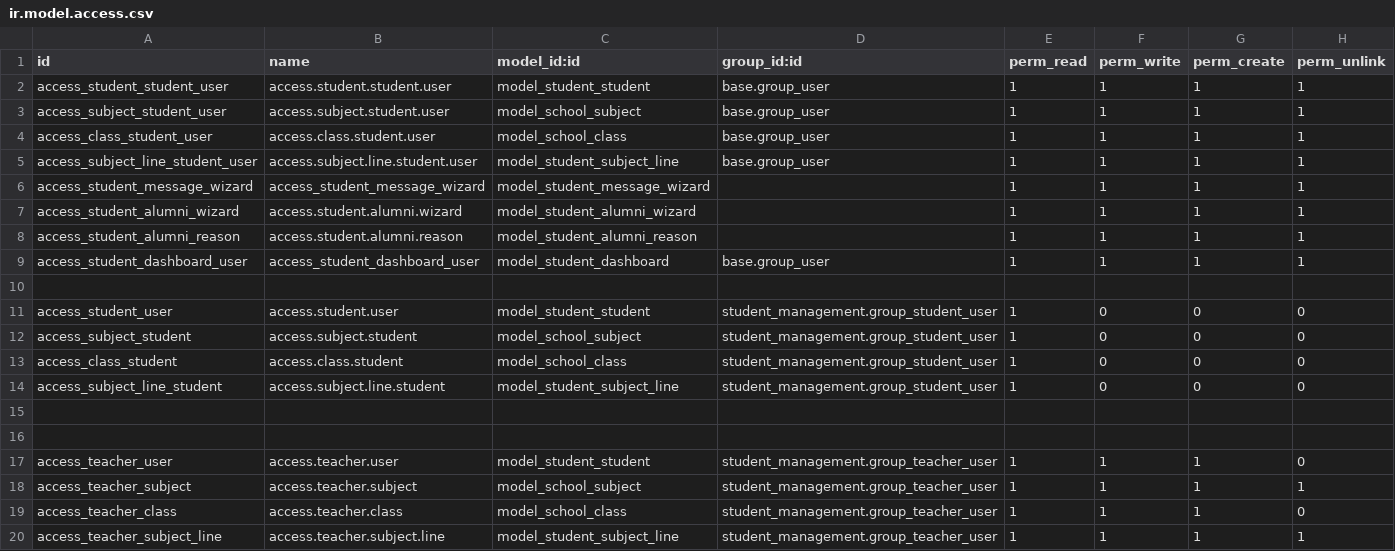
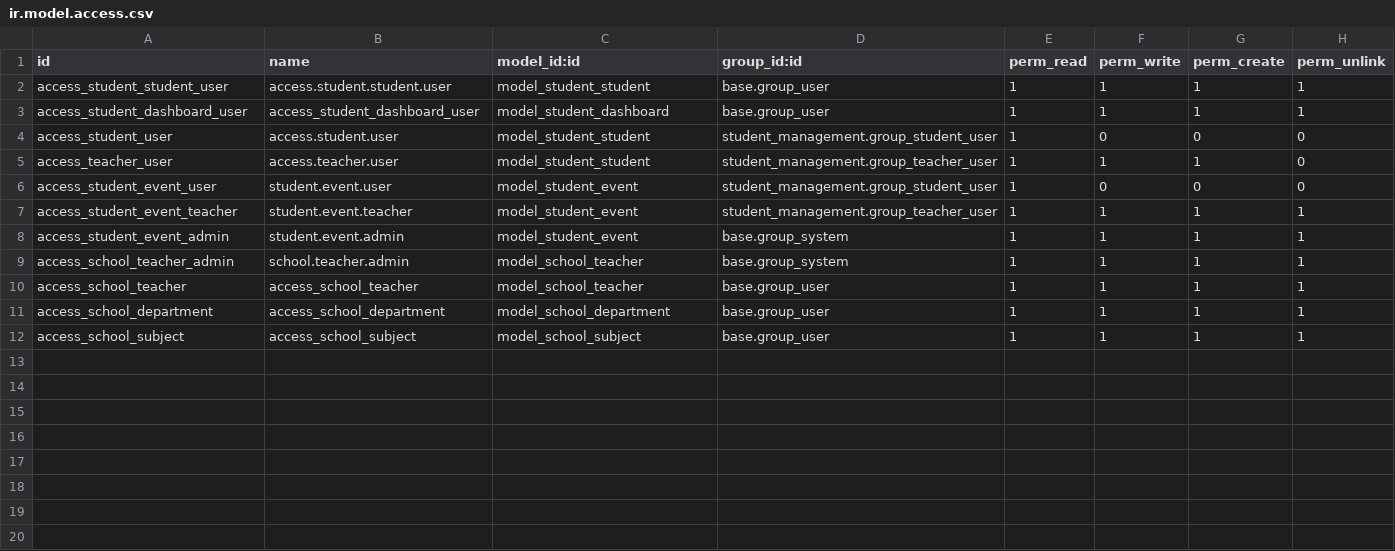
Before and after one commit to yashmahajan0506/odoo_apps, a CSV file: student_management/security/ir.model.access.csv, drawn as a sheet.

Commit message:
added new student_management system with new changes

```diff
--- a/student_management/security/ir.model.access.csv
+++ b/student_management/security/ir.model.access.csv
@@ -2,19 +2,11 @@ id,name,model_id:id,group_id:id,perm_read,perm_write,perm_create,perm_unlink
 access_student_student_user,access.student.student.user,model_student_student,base.group_user,1,1,1,1
-access_subject_student_user,access.subject.student.user,model_school_subject,base.group_user,1,1,1,1
-access_class_student_user,access.class.student.user,model_school_class,base.group_user,1,1,1,1
-access_subject_line_student_user,access.subject.line.student.user,model_student_subject_line,base.group_user,1,1,1,1
-access_student_message_wizard,access_student_message_wizard,model_student_message_wizard,,1,1,1,1
-access_student_alumni_wizard,access.student.alumni.wizard,model_student_alumni_wizard,,1,1,1,1
-access_student_alumni_reason,access.student.alumni.reason,model_student_alumni_reason,,1,1,1,1
 access_student_dashboard_user,access_student_dashboard_user,model_student_dashboard,base.group_user,1,1,1,1
-
 access_student_user,access.student.user,model_student_student,student_management.group_student_user,1,0,0,0
-access_subject_student,access.subject.student,model_school_subject,student_management.group_student_user,1,0,0,0
-access_class_student,access.class.student,model_school_class,student_management.group_student_user,1,0,0,0
-access_subject_line_student,access.subject.line.student,model_student_subject_line,student_management.group_student_user,1,0,0,0
-
-
 access_teacher_user,access.teacher.user,model_student_student,student_management.group_teacher_user,1,1,1,0
-access_teacher_subject,access.teacher.subject,model_school_subject,student_management.group_teacher_user,1,1,1,1
-access_teacher_class,access.teacher.class,model_school_class,student_management.group_teacher_user,1,1,1,0
-access_teacher_subject_line,access.teacher.subject.line,model_student_subject_line,student_management.group_teacher_user,1,1,1,1
+access_student_event_user,student.event.user,model_student_event,student_management.group_student_user,1,0,0,0
+access_student_event_teacher,student.event.teacher,model_student_event,student_management.group_teacher_user,1,1,1,1
+access_student_event_admin,student.event.admin,model_student_event,base.group_system,1,1,1,1
+access_school_teacher_admin,school.teacher.admin,model_school_teacher,base.group_system,1,1,1,1
+access_school_teacher,access_school_teacher,model_school_teacher,base.group_user,1,1,1,1
+access_school_department,access_school_department,model_school_department,base.group_user,1,1,1,1
+access_school_subject,access_school_subject,model_school_subject,base.group_user,1,1,1,1
```
Also changed, not shown: 32 other files.
